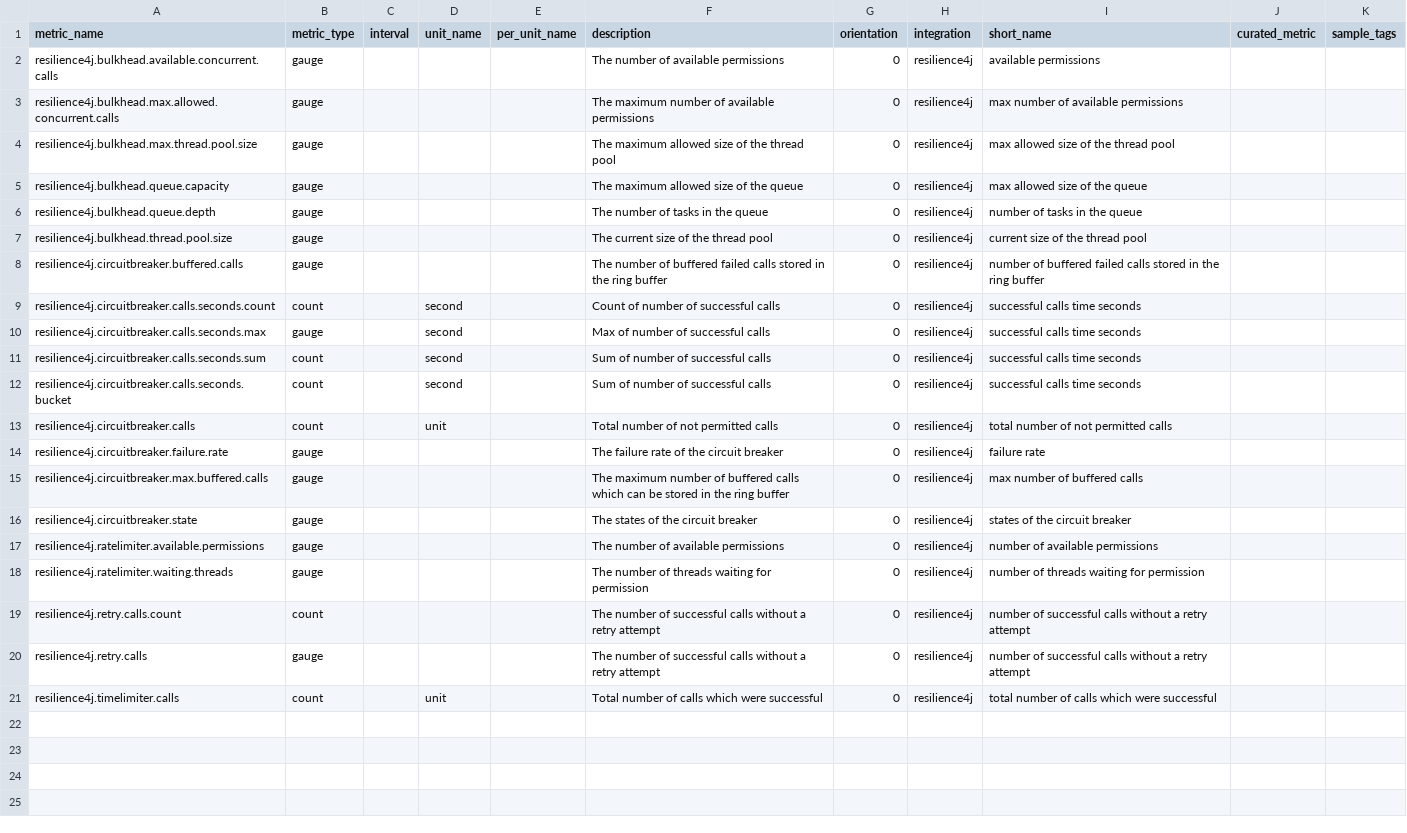
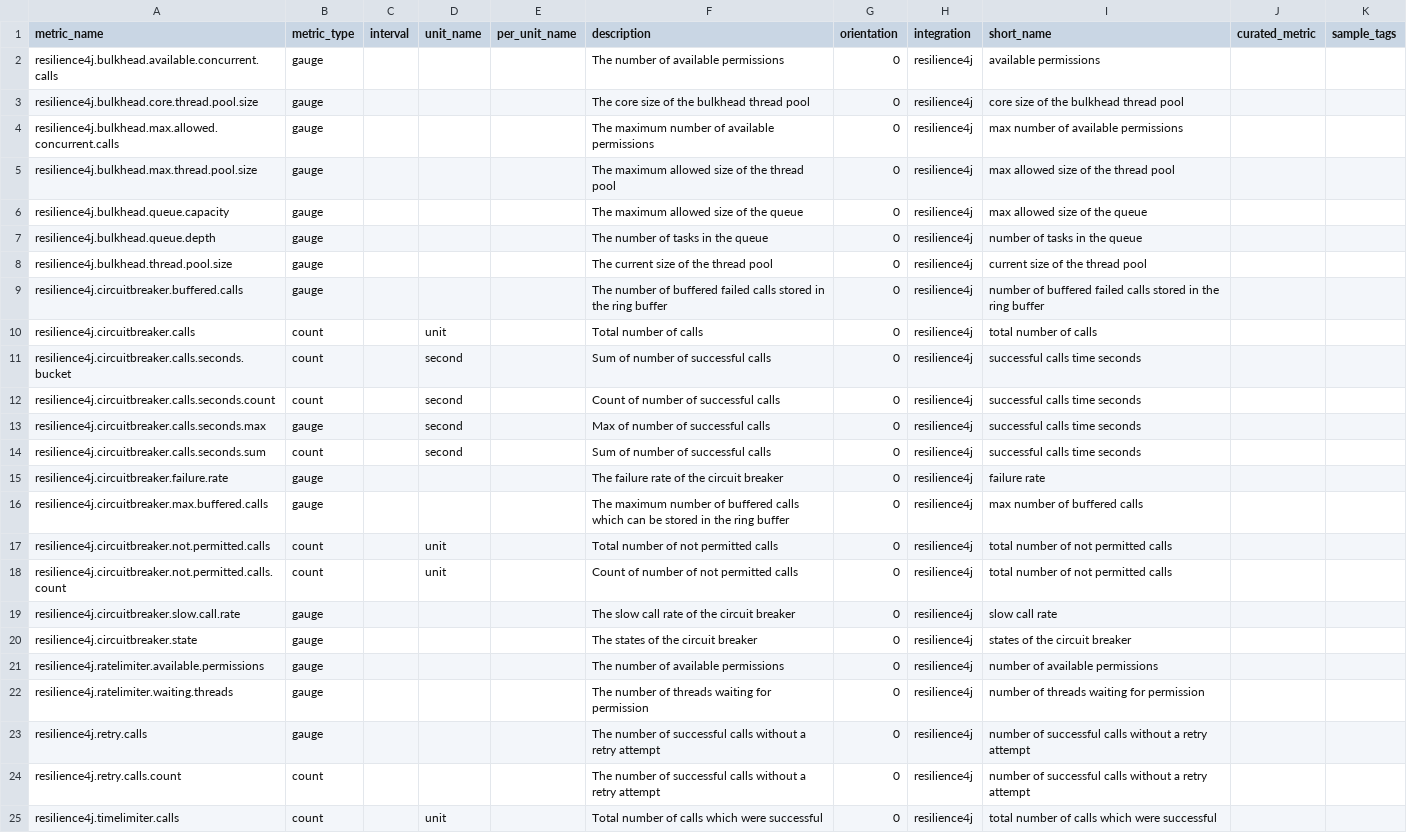
Before and after one commit to DataDog/integrations-extras, a CSV file: resilience4j/metadata.csv, drawn as a sheet.

Commit message:
feat(resilience4j): add missing CircuitBreaker and Bulkhead metrics (#2771)
* feat(resilience4j): add missing CircuitBreaker and Bulkhead metrics

Add support for not permitted calls, slow call rate metrics in CircuitBreaker
and core thread pool size metric in Bulkhead components.

* fix tests

---------

Co-authored-by: Willian Cesar Cincerre Da Silva <3329-willian.cincerre@users.noreply.code.ifoodcorp.com.br>

```diff
--- a/resilience4j/metadata.csv
+++ b/resilience4j/metadata.csv
@@ -2,2 +2,3 @@ metric_name,metric_type,interval,unit_name,per_unit_name,description,orientation
 resilience4j.bulkhead.available.concurrent.calls,gauge,,,,The number of available permissions,0,resilience4j,available permissions,,
+resilience4j.bulkhead.core.thread.pool.size,gauge,,,,The core size of the bulkhead thread pool,0,resilience4j,core size of the bulkhead thread pool,,
 resilience4j.bulkhead.max.allowed.concurrent.calls,gauge,,,,The maximum number of available permissions,0,resilience4j,max number of available permissions,,
@@ -8,2 +9,4 @@ resilience4j.bulkhead.thread.pool.size,gauge,,,,The current size of the thread p
 resilience4j.circuitbreaker.buffered.calls,gauge,,,,The number of buffered failed calls stored in the ring buffer,0,resilience4j,number of buffered failed calls stored in the ring buffer,,
+resilience4j.circuitbreaker.calls,count,,unit,,Total number of calls,0,resilience4j,total number of calls,,
+resilience4j.circuitbreaker.calls.seconds.bucket,count,,second,,Sum of number of successful calls,0,resilience4j,successful calls time seconds,,
 resilience4j.circuitbreaker.calls.seconds.count,count,,second,,Count of number of successful calls,0,resilience4j,successful calls time seconds,,
@@ -11,6 +14,7 @@ resilience4j.circuitbreaker.calls.seconds.max,gauge,,second,,Max of number of su
 resilience4j.circuitbreaker.calls.seconds.sum,count,,second,,Sum of number of successful calls,0,resilience4j,successful calls time seconds,,
-resilience4j.circuitbreaker.calls.seconds.bucket,count,,second,,Sum of number of successful calls,0,resilience4j,successful calls time seconds,,
-resilience4j.circuitbreaker.calls,count,,unit,,Total number of not permitted calls,0,resilience4j,total number of not permitted calls,,
 resilience4j.circuitbreaker.failure.rate,gauge,,,,The failure rate of the circuit breaker,0,resilience4j,failure rate,,
 resilience4j.circuitbreaker.max.buffered.calls,gauge,,,,The maximum number of buffered calls which can be stored in the ring buffer,0,resilience4j,max number of buffered calls,,
+resilience4j.circuitbreaker.not.permitted.calls,count,,unit,,Total number of not permitted calls,0,resilience4j,total number of not permitted calls,,
+resilience4j.circuitbreaker.not.permitted.calls.count,count,,unit,,Count of number of not permitted calls,0,resilience4j,total number of not permitted calls,,
+resilience4j.circuitbreaker.slow.call.rate,gauge,,,,The slow call rate of the circuit breaker,0,resilience4j,slow call rate,,
 resilience4j.circuitbreaker.state,gauge,,,,The states of the circuit breaker,0,resilience4j,states of the circuit breaker,,
@@ -18,4 +22,4 @@ resilience4j.ratelimiter.available.permissions,gauge,,,,The number of available
 resilience4j.ratelimiter.waiting.threads,gauge,,,,The number of threads waiting for permission,0,resilience4j,number of threads waiting for permission,,
+resilience4j.retry.calls,gauge,,,,The number of successful calls without a retry attempt,0,resilience4j,number of successful calls without a retry attempt,,
 resilience4j.retry.calls.count,count,,,,The number of successful calls without a retry attempt,0,resilience4j,number of successful calls without a retry attempt,,
-resilience4j.retry.calls,gauge,,,,The number of successful calls without a retry attempt,0,resilience4j,number of successful calls without a retry attempt,,
 resilience4j.timelimiter.calls,count,,unit,,Total number of calls which were successful,0,resilience4j,total number of calls which were successful,,
```
Also changed, not shown: 4 other files.
